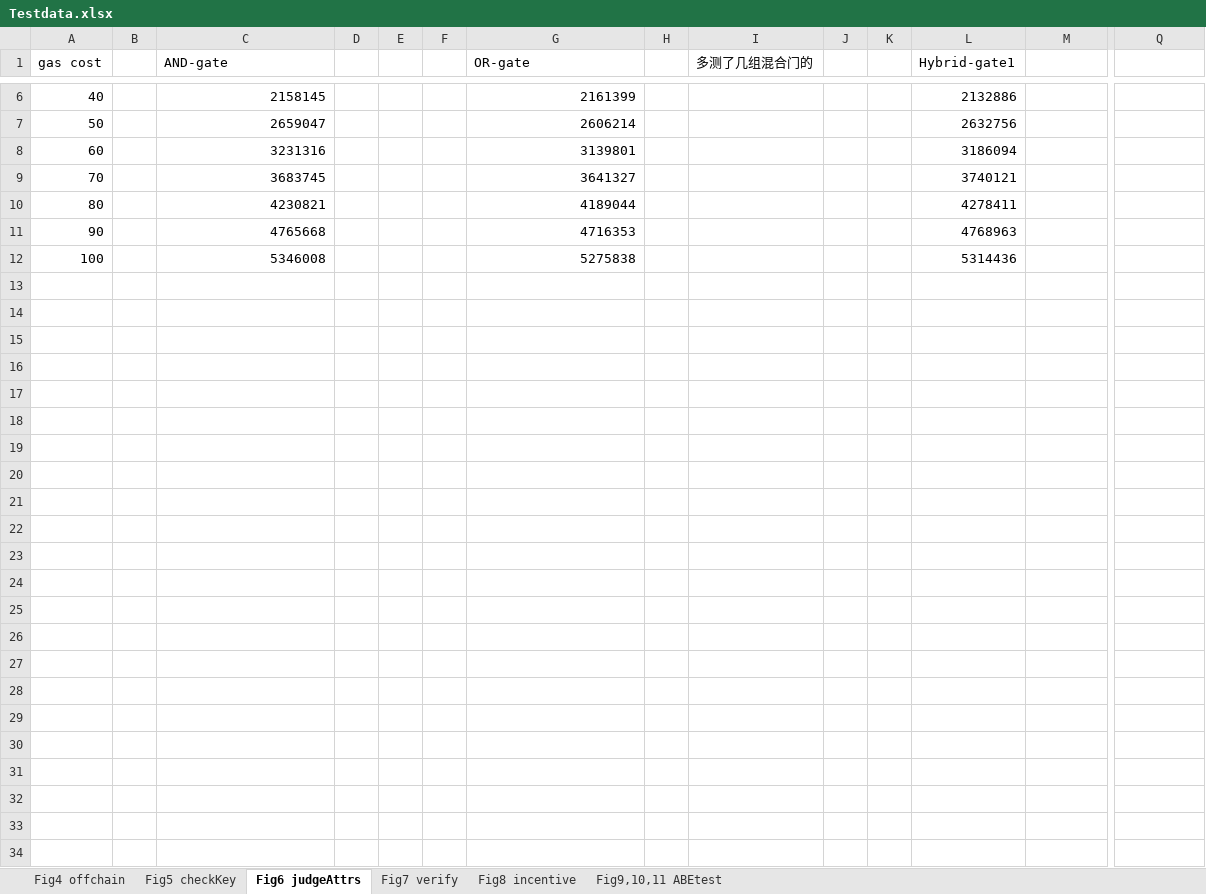
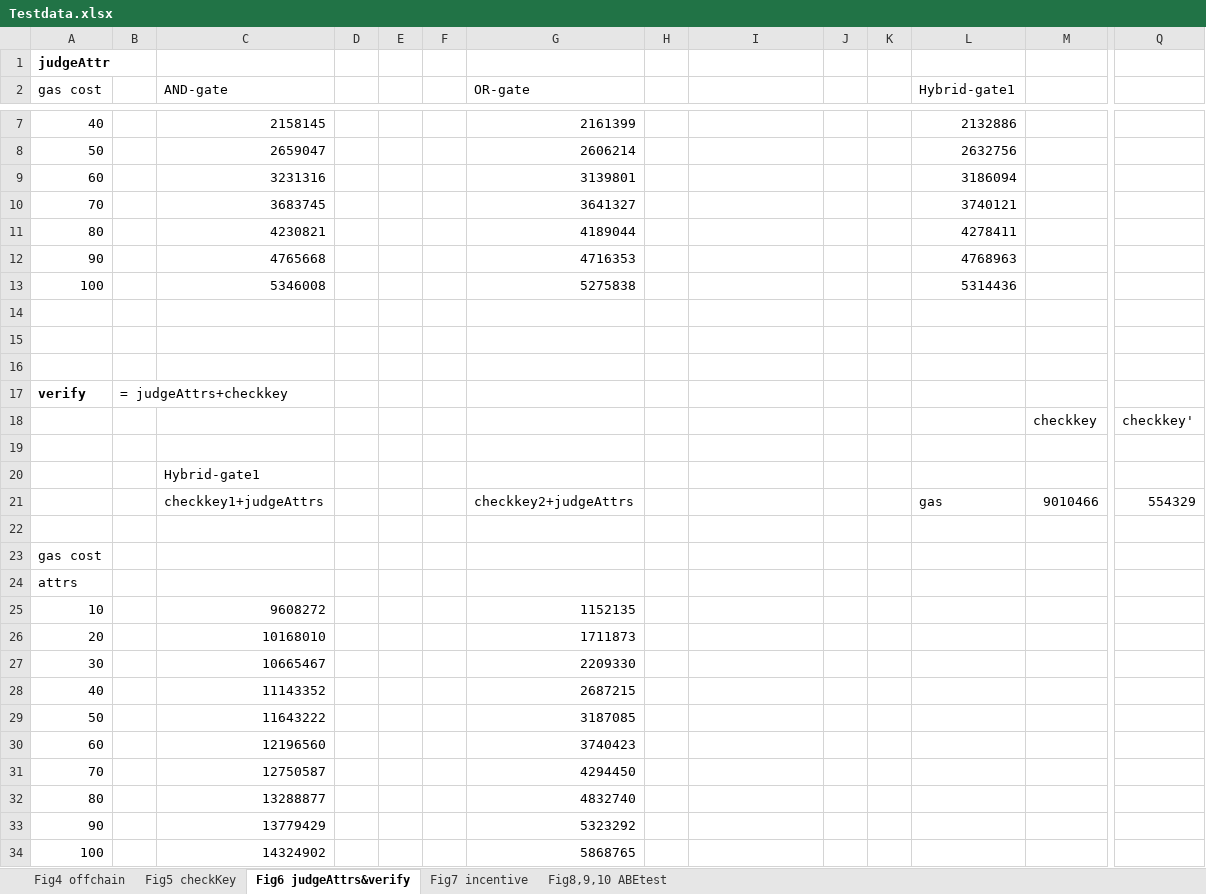
Before and after one commit to AppCrypto/BASICS, an Excel workbook: Testdata.xlsx, sheet Fig6 judgeAttrs&verify, drawn as a sheet; only a part is shown, gaps mark what is left out; values as stored, in another font and other column widths than the file's, no borders; addresses are those after the commit; rows hold the shown columns only; the diff names each change by its address in the sheet, - before the commit and + after, or states it on an @@ line.

```diff
--- a/Testdata.xlsx (sheet Fig6 judgeAttrs&verify)
+++ b/Testdata.xlsx (sheet Fig6 judgeAttrs&verify)
-sheet tab: Fig6 judgeAttrs
+sheet tab: Fig6 judgeAttrs&verify
-sheet tab: Fig8 incentive
+sheet tab: Fig7 incentive
-sheet tab: Fig9,10,11 ABEtest
+sheet tab: Fig8,9,10 ABEtest
-sheet tab: Fig7 verify
+row 1: judgeAttr
-I2: 多测了几组混合门的
+I2: (empty)
+row 14: (empty)
+row 15: (empty)
+row 16: (empty)
+row 17: verify | = judgeAttrs+checkkey
+row 18:  |  |  |  |  |  |  |  |  |  |  |  | checkkey | checkkey'
+row 19: (empty)
+row 20:  |  | Hybrid-gate1
+row 21:  |  | checkkey1+judgeAttrs |  |  |  | checkkey2+judgeAttrs |  |  |  |  | gas | 9010466 | 554329
+row 22: (empty)
+row 23: gas cost
+row 24: attrs
+row 25: 10 |  | 9608272 |  |  |  | 1152135
+row 26: 20 |  | 10168010 |  |  |  | 1711873
+row 27: 30 |  | 10665467 |  |  |  | 2209330
+row 28: 40 |  | 11143352 |  |  |  | 2687215
+row 29: 50 |  | 11643222 |  |  |  | 3187085
+row 30: 60 |  | 12196560 |  |  |  | 3740423
+row 31: 70 |  | 12750587 |  |  |  | 4294450
+row 32: 80 |  | 13288877 |  |  |  | 4832740
+row 33: 90 |  | 13779429 |  |  |  | 5323292
+row 34: 100 |  | 14324902 |  |  |  | 5868765
```
Also changed, not shown: sheet Fig8,9,10 ABEtest, sheet Fig5 checkKey, sheet Fig4 offchain, 8 other files.
